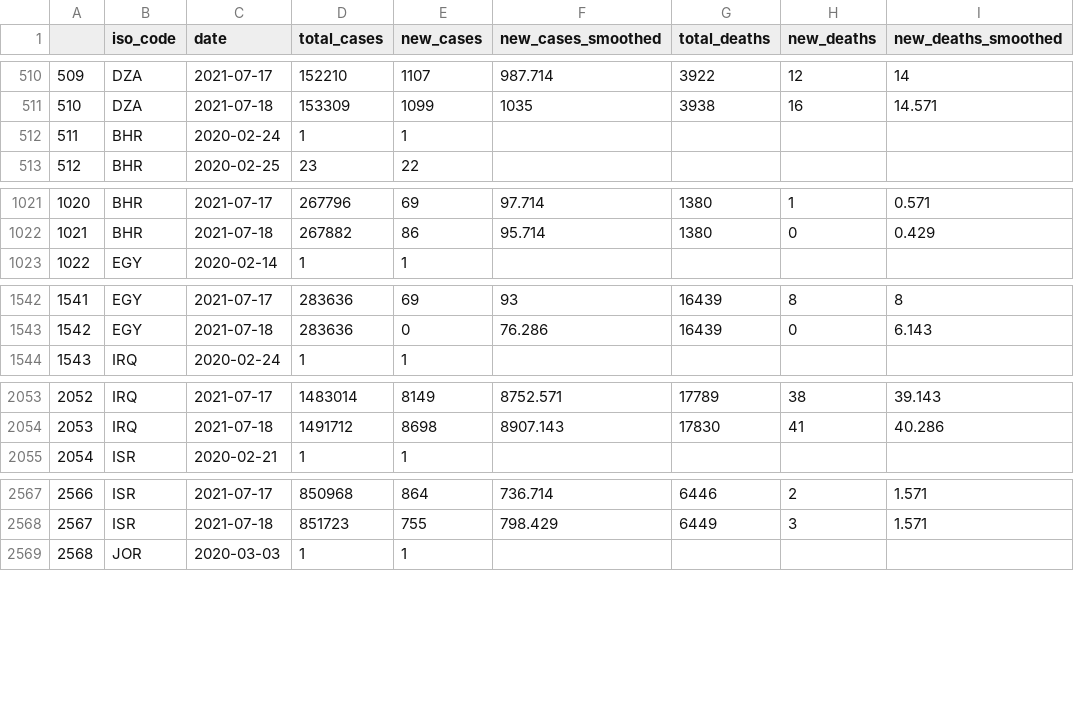
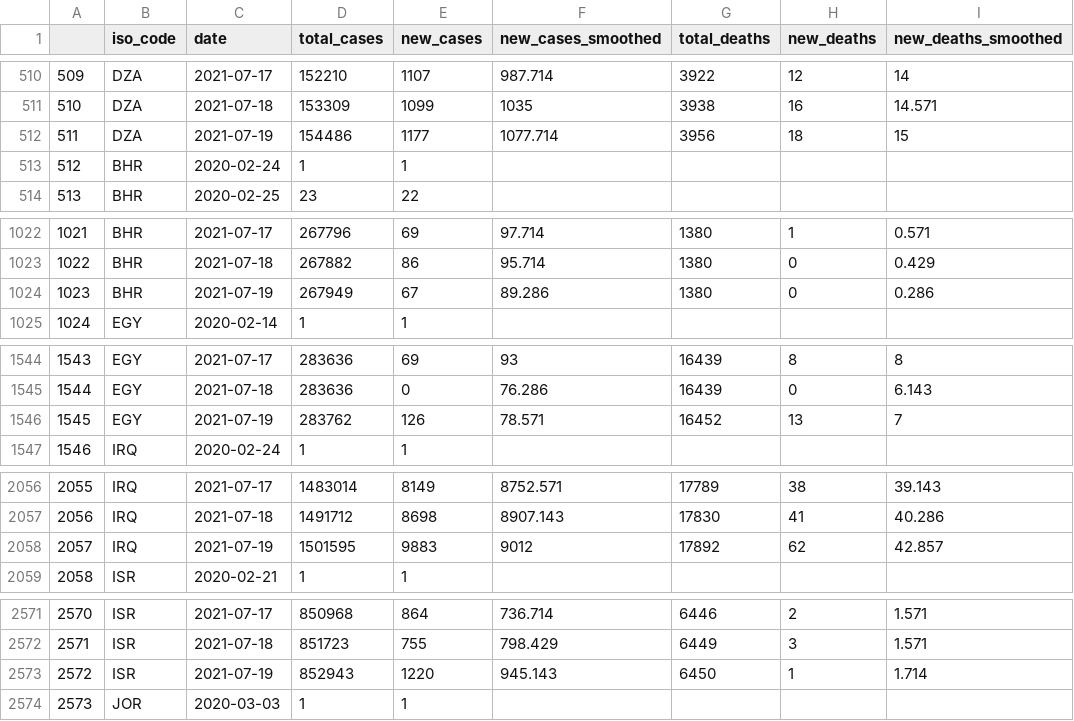
Before and after one commit to inception-labs/covid-vaccine-mena, a CSV file: Demographics/MER-CountriesCOVID.csv, drawn as a sheet; only a part is shown, gaps mark what is left out; addresses are those after the commit; the diff covers the shown part only; the diff names each change by its address in the sheet, - before the commit and + after, or states it on an @@ line.

Commit message:
Daily update of data

```diff
--- a/Demographics/MER-CountriesCOVID.csv
+++ b/Demographics/MER-CountriesCOVID.csv
+row 512: 511 | DZA | 2021-07-19 | 154486 | 1177 | 1077.714 | 3956 | 18 | 15
@@ column A renumbered between rows 513 and 11057 @@
+row 1024: 1023 | BHR | 2021-07-19 | 267949 | 67 | 89.286 | 1380 | 0 | 0.286
+row 1546: 1545 | EGY | 2021-07-19 | 283762 | 126 | 78.571 | 16452 | 13 | 7
+row 2058: 2057 | IRQ | 2021-07-19 | 1501595 | 9883 | 9012 | 17892 | 62 | 42.857
+row 2573: 2572 | ISR | 2021-07-19 | 852943 | 1220 | 945.143 | 6450 | 1 | 1.714
```
Also changed, not shown: 17 added rows elsewhere in this file, Distribution/OWID-Vaccine-Progress.csv.
